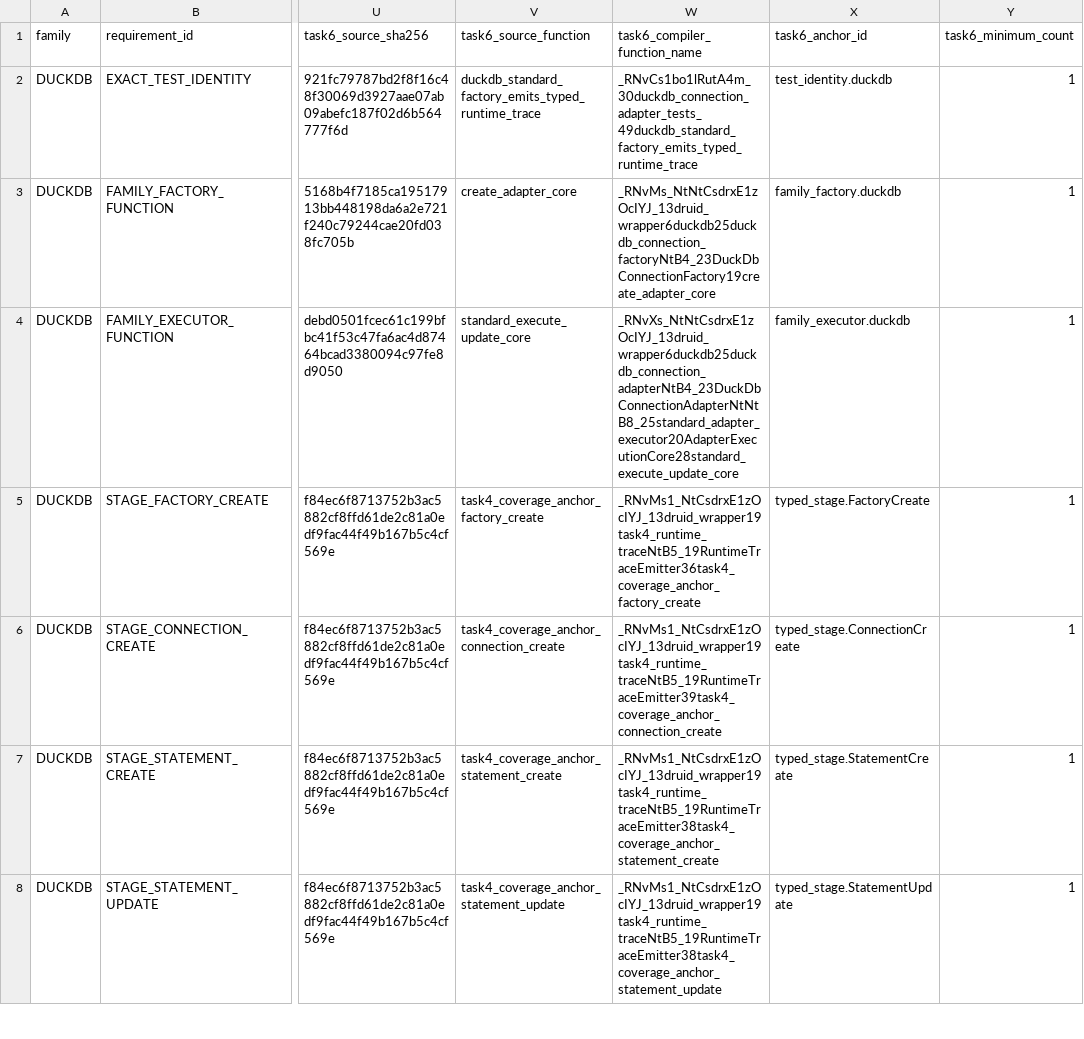
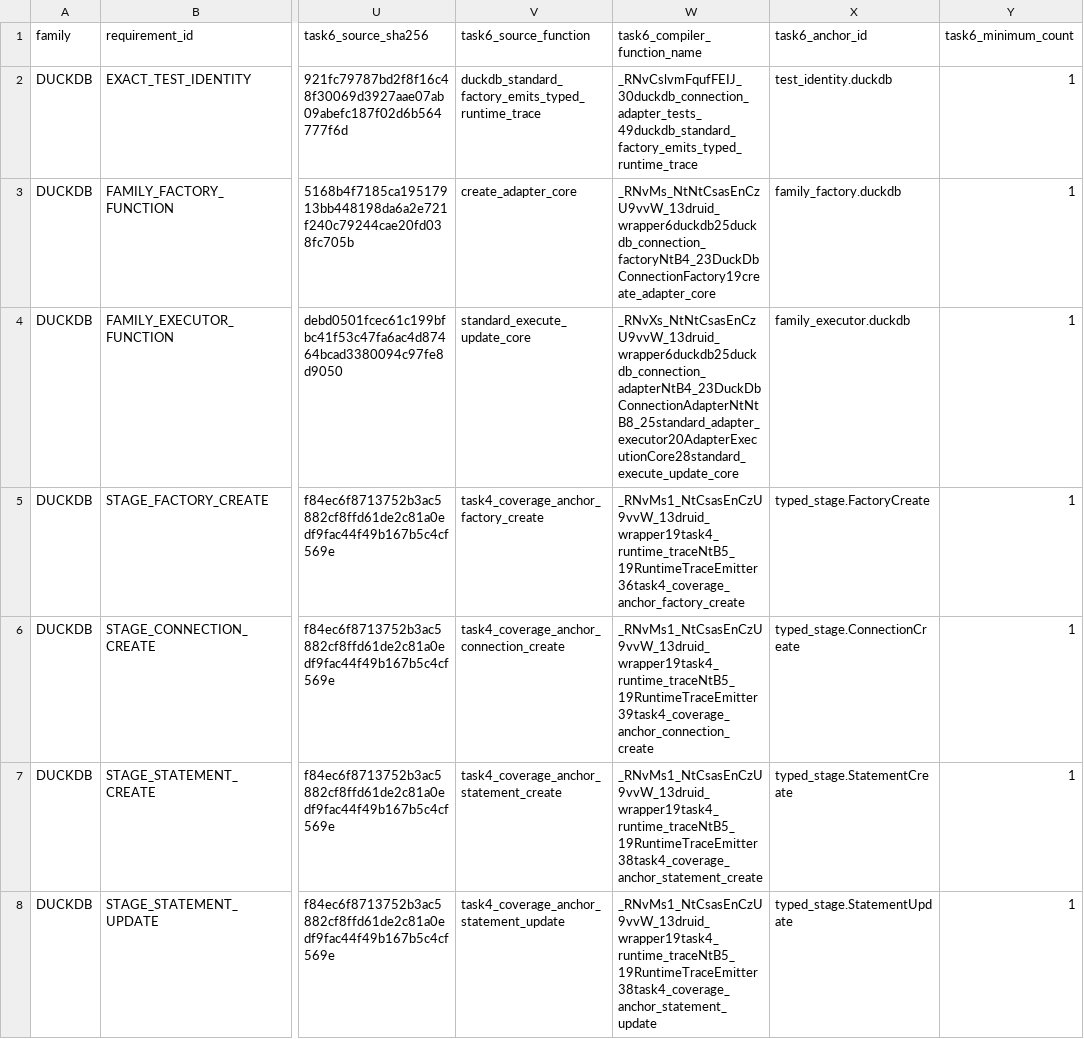
Before and after one commit to easy-4-rust/druid-rust, a TSV file: docs/verification/rdbc-first/task6-compiler-identity-migration.tsv, drawn as a sheet; only a part is shown, gaps mark what is left out; the diff covers the shown part only; the diff names each change by its address in the sheet, - before the commit and + after, or states it on an @@ line.

Commit message:
docs(verification): refresh Task 6 compiler coverage identities

```diff
--- a/docs/verification/rdbc-first/task6-compiler-identity-migration.tsv
+++ b/docs/verification/rdbc-first/task6-compiler-identity-migration.tsv
-W2 (task6_compiler_function_name): _RNvCs1bo1lRutA4m_30duckdb_connection_adapter_tests_49duckdb_standard_factory_emits_typed_runtime_trace
+W2 (task6_compiler_function_name): _RNvCslvmFqufFEIJ_30duckdb_connection_adapter_tests_49duckdb_standard_factory_emits_typed_runtime_trace
-W3 (task6_compiler_function_name): _RNvMs_NtNtCsdrxE1zOcIYJ_13druid_wrapper6duckdb25duckdb_connection_factoryNtB4_23DuckDbConnectionFactory19create_adapter_core
+W3 (task6_compiler_function_name): _RNvMs_NtNtCsasEnCzU9vvW_13druid_wrapper6duckdb25duckdb_connection_factoryNtB4_23DuckDbConnectionFactory19create_adapter_core
-W4 (task6_compiler_function_name): _RNvXs_NtNtCsdrxE1zOcIYJ_13druid_wrapper6duckdb25duckdb_connection_adapterNtB4_23DuckDbConnectionAdapterNtNtB8_25standard_adapter_executor20AdapterExecutionCore28standard_execute_update_core
+W4 (task6_compiler_function_name): _RNvXs_NtNtCsasEnCzU9vvW_13druid_wrapper6duckdb25duckdb_connection_adapterNtB4_23DuckDbConnectionAdapterNtNtB8_25standard_adapter_executor20AdapterExecutionCore28standard_execute_update_core
-W5 (task6_compiler_function_name): _RNvMs1_NtCsdrxE1zOcIYJ_13druid_wrapper19task4_runtime_traceNtB5_19RuntimeTraceEmitter36task4_coverage_anchor_factory_create
+W5 (task6_compiler_function_name): _RNvMs1_NtCsasEnCzU9vvW_13druid_wrapper19task4_runtime_traceNtB5_19RuntimeTraceEmitter36task4_coverage_anchor_factory_create
-W6 (task6_compiler_function_name): _RNvMs1_NtCsdrxE1zOcIYJ_13druid_wrapper19task4_runtime_traceNtB5_19RuntimeTraceEmitter39task4_coverage_anchor_connection_create
+W6 (task6_compiler_function_name): _RNvMs1_NtCsasEnCzU9vvW_13druid_wrapper19task4_runtime_traceNtB5_19RuntimeTraceEmitter39task4_coverage_anchor_connection_create
-W7 (task6_compiler_function_name): _RNvMs1_NtCsdrxE1zOcIYJ_13druid_wrapper19task4_runtime_traceNtB5_19RuntimeTraceEmitter38task4_coverage_anchor_statement_create
+W7 (task6_compiler_function_name): _RNvMs1_NtCsasEnCzU9vvW_13druid_wrapper19task4_runtime_traceNtB5_19RuntimeTraceEmitter38task4_coverage_anchor_statement_create
-W8 (task6_compiler_function_name): _RNvMs1_NtCsdrxE1zOcIYJ_13druid_wrapper19task4_runtime_traceNtB5_19RuntimeTraceEmitter38task4_coverage_anchor_statement_update
+W8 (task6_compiler_function_name): _RNvMs1_NtCsasEnCzU9vvW_13druid_wrapper19task4_runtime_traceNtB5_19RuntimeTraceEmitter38task4_coverage_anchor_statement_update
```
Also changed, not shown: 102 edited cells elsewhere in this file, 2 other files.
